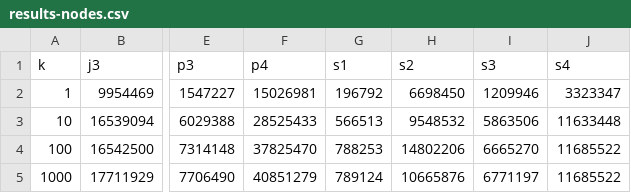
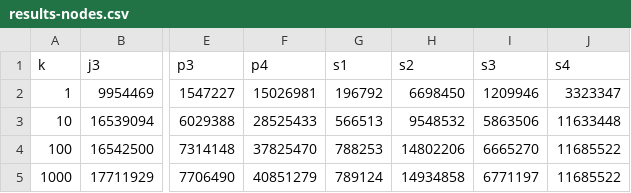
Before and after one commit to asugomez/qdags, a CSV file: runqueries/outputs/lqdags/results-nodes.csv, drawn as a sheet; only a part is shown, gaps mark what is left out; the diff names each change by its address in the sheet, - before the commit and + after, or states it on an @@ line.

```diff
--- a/runqueries/outputs/lqdags/results-nodes.csv
+++ b/runqueries/outputs/lqdags/results-nodes.csv
-H5 (s2): 10665876
+H5 (s2): 14934858
```
Also changed, not shown: 12 other files.
